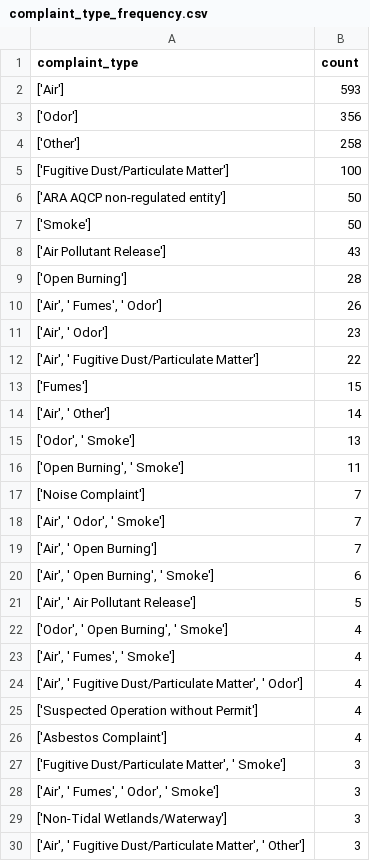
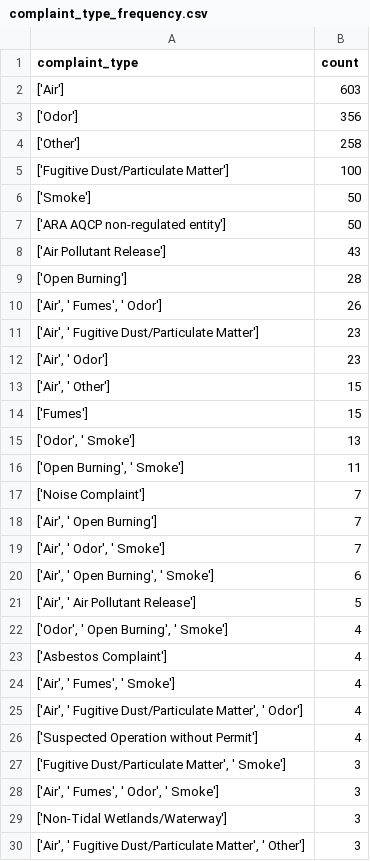
Before and after one commit to LJRollerII/live_nicar_pipeline, a CSV file: exported_data/complaint_type_frequency.csv, drawn as a sheet; only a part is shown.

```diff
--- a/exported_data/complaint_type_frequency.csv
+++ b/exported_data/complaint_type_frequency.csv
@@ -1,3 +1,3 @@
 complaint_type,count
-['Air'],593
+['Air'],603
 ['Odor'],356
@@ -5,4 +5,4 @@ complaint_type,count
 ['Fugitive Dust/Particulate Matter'],100
+['Smoke'],50
 ['ARA AQCP non-regulated entity'],50
-['Smoke'],50
 ['Air Pollutant Release'],43
@@ -10,6 +10,6 @@ complaint_type,count
 "['Air', ' Fumes', ' Odor']",26
+"['Air', ' Fugitive Dust/Particulate Matter']",23
 "['Air', ' Odor']",23
-"['Air', ' Fugitive Dust/Particulate Matter']",22
+"['Air', ' Other']",15
 ['Fumes'],15
-"['Air', ' Other']",14
 "['Odor', ' Smoke']",13
@@ -17,4 +17,4 @@ complaint_type,count
 ['Noise Complaint'],7
+"['Air', ' Open Burning']",7
 "['Air', ' Odor', ' Smoke']",7
-"['Air', ' Open Burning']",7
 "['Air', ' Open Burning', ' Smoke']",6
@@ -22,2 +22,3 @@ complaint_type,count
 "['Odor', ' Open Burning', ' Smoke']",4
+['Asbestos Complaint'],4
 "['Air', ' Fumes', ' Smoke']",4
@@ -25,3 +26,2 @@ complaint_type,count
 ['Suspected Operation without Permit'],4
-['Asbestos Complaint'],4
 "['Fugitive Dust/Particulate Matter', ' Smoke']",3
```
Also changed, not shown: exported_data/all_complaints.csv, exported_data/invalid_counties.csv.
